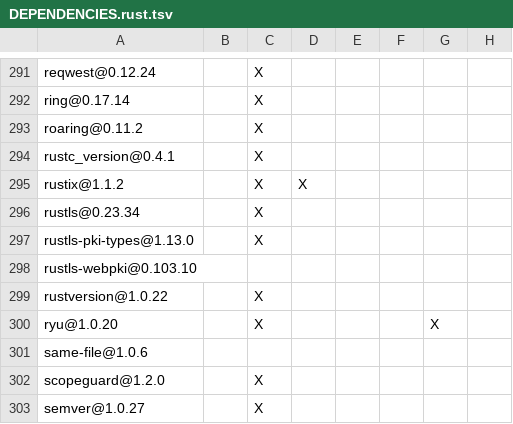
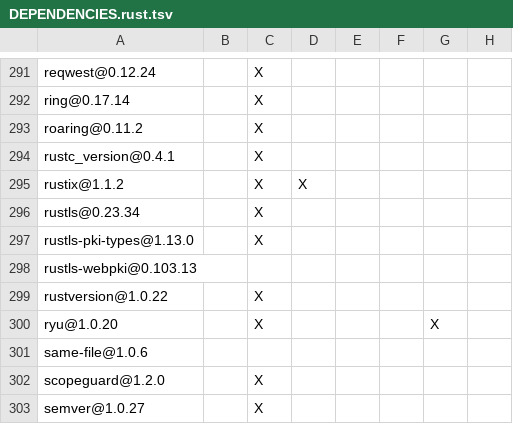
Before and after one commit to apache/iceberg-rust, a TSV file: bindings/python/DEPENDENCIES.rust.tsv, drawn as a sheet; only a part is shown, gaps mark what is left out; the diff names each change by its address in the sheet, - before the commit and + after, or states it on an @@ line.

Commit message:
Generate dep list for 0.9.1

```diff
--- a/bindings/python/DEPENDENCIES.rust.tsv
+++ b/bindings/python/DEPENDENCIES.rust.tsv
-A298: rustls-webpki@0.103.10
+A298: rustls-webpki@0.103.13
```
Also changed, not shown: crates/catalog/glue/DEPENDENCIES.rust.tsv, crates/catalog/hms/DEPENDENCIES.rust.tsv, 6 other files.
